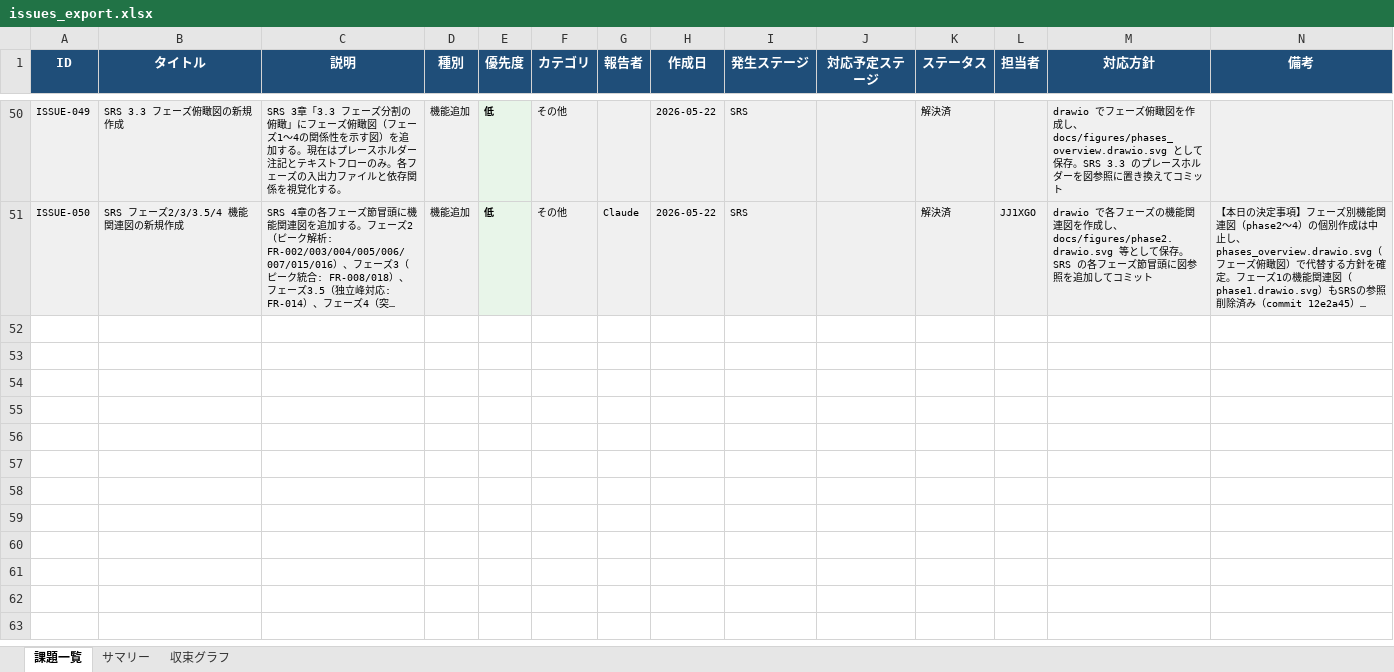
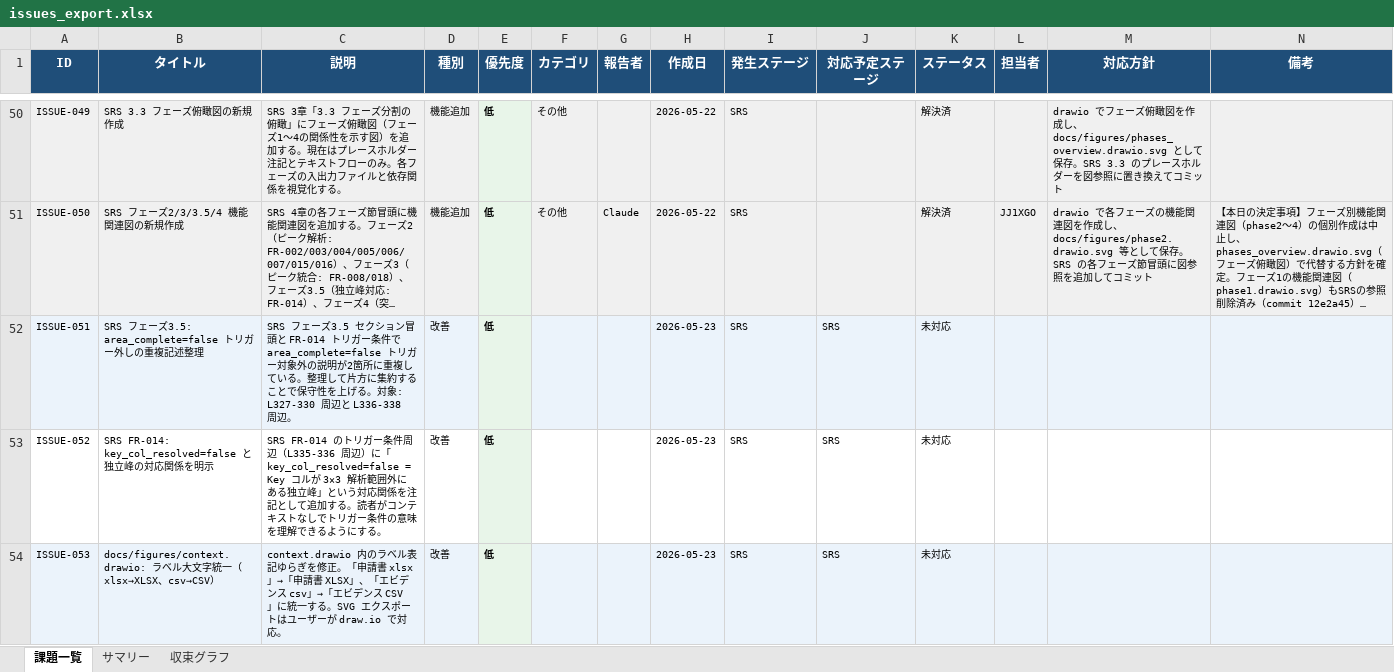
Before and after one commit to JJ1XGO/findsummits, an Excel workbook: mgmt/tracker/reports/issues_export.xlsx, sheet 課題一覧, drawn as a sheet; only a part is shown, gaps mark what is left out; long unchanged cells end in …; values as stored, in another font and other column widths than the file's, no borders; rows hold the shown columns only; the diff names each change by its address in the sheet, - before the commit and + after, or states it on an @@ line.

```diff
--- a/mgmt/tracker/reports/issues_export.xlsx (sheet 課題一覧)
+++ b/mgmt/tracker/reports/issues_export.xlsx (sheet 課題一覧)
+row 52: ISSUE-051 | SRS フェーズ3.5: area_complete=false トリガー外しの重複記述整理 | SRS フェーズ3.5 セクション冒頭と FR-014 トリガー条件で area_complete=false トリガー対象外の説明が2箇所に重複している。整理して片方に集約することで保守性を上げる。対象: L327-330 周辺と L336-338 周辺。 | 改善 | 低 |  |  | 2026-05-23 | SRS | SRS | 未対応
+row 53: ISSUE-052 | SRS FR-014: key_col_resolved=false と独立峰の対応関係を明示 | SRS FR-014 のトリガー条件周辺（L335-336 周辺）に「key_col_resolved=false = Key コルが 3×3 解析範囲外にある独立峰」という対応関係を注記として追加する。読者がコンテキストなしでトリガー条件の意味を理解できるようにする。 | 改善 | 低 |  |  | 2026-05-23 | SRS | SRS | 未対応
+row 54: ISSUE-053 | docs/figures/context.drawio: ラベル大文字統一（xlsx→XLSX、csv→CSV） | context.drawio 内のラベル表記ゆらぎを修正。「申請書 xlsx」→「申請書 XLSX」、「エビデンス csv」→「エビデンス CSV」に統一する。SVG エクスポートはユーザーが draw.io で対応。 | 改善 | 低 |  |  | 2026-05-23 | SRS | SRS | 未対応
```
Also changed, not shown: sheet サマリー, sheet 収束グラフ, 2 other files.
